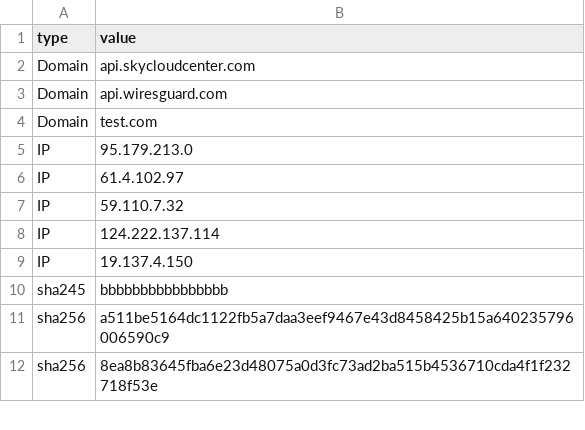
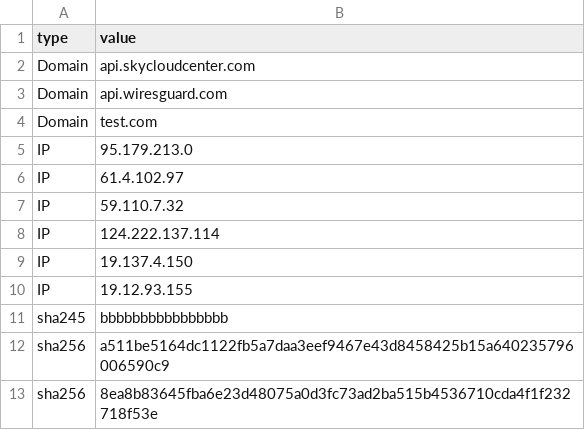
Before and after one commit to cowbe0x004/public_ioc, a CSV file: chrysalis.csv, drawn as a sheet; only a part is shown; the diff names each change by its address in the sheet, - before the commit and + after, or states it on an @@ line.

Commit message:
Update chrysalis.csv

```diff
--- a/chrysalis.csv
+++ b/chrysalis.csv
+row 10: IP | 19.12.93.155
```
